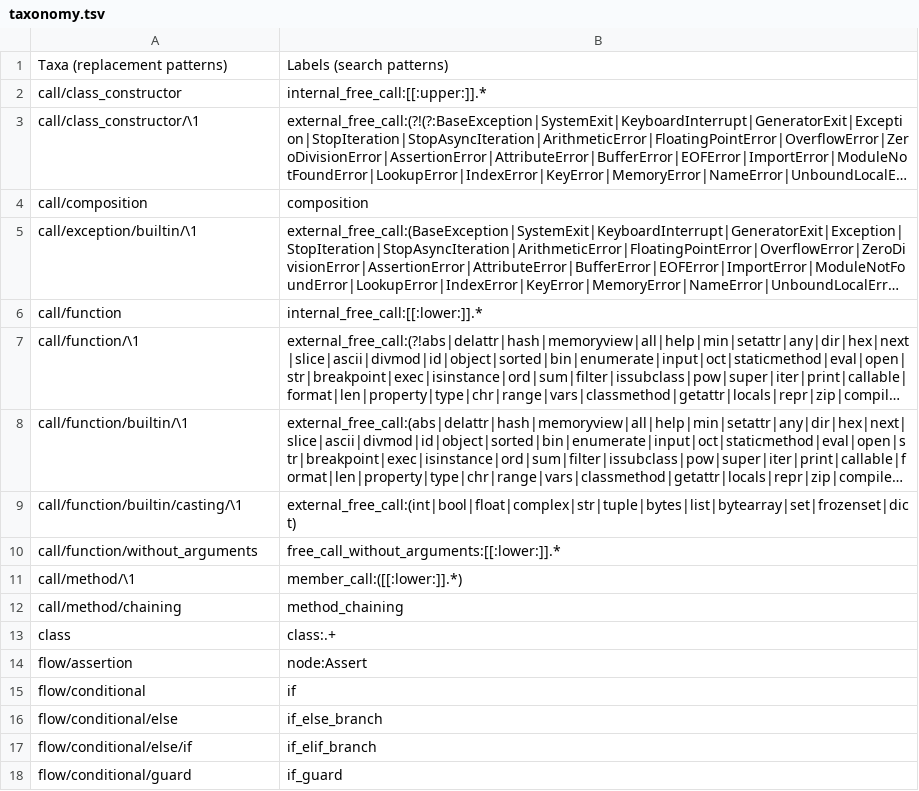
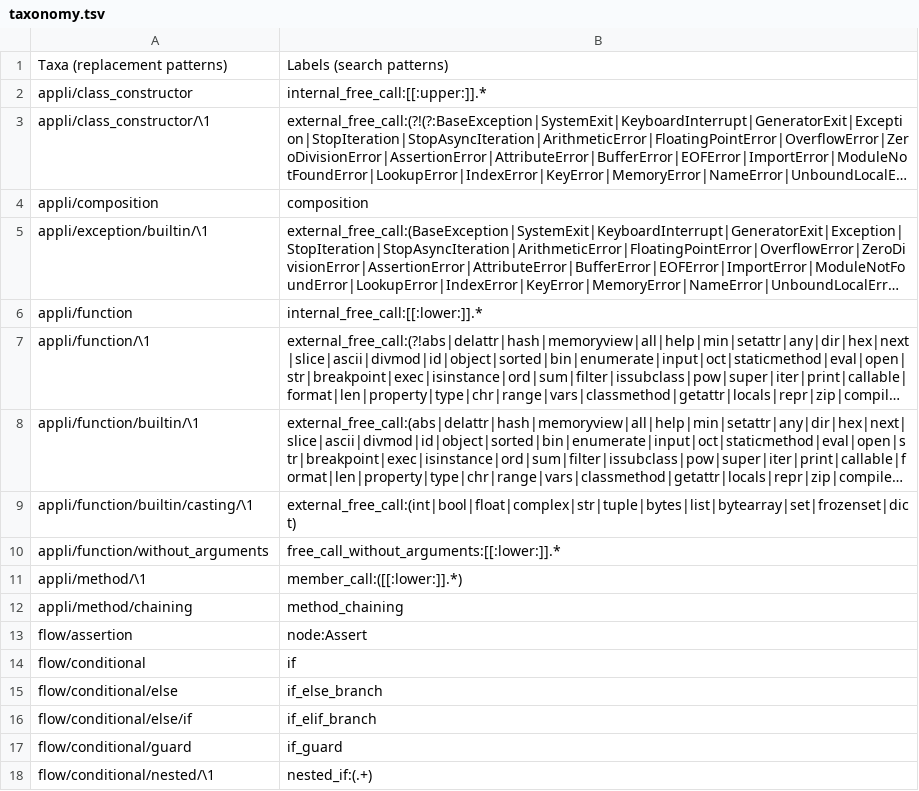
Before and after one commit to laowantong/paroxython, a TSV file: paroxython/resources/taxonomy.tsv, drawn as a sheet; only a part is shown; the shorter side is filled out with more unchanged rows; long unchanged cells end in …; the diff names each change by its address in the sheet, - before the commit and + after, or states it on an @@ line.

Commit message:
rename "call" root into "appli"

```diff
--- a/paroxython/resources/taxonomy.tsv
+++ b/paroxython/resources/taxonomy.tsv
-A2: call/class_constructor
+A2: appli/class_constructor
-A3: call/class_constructor/\1
+A3: appli/class_constructor/\1
-A4: call/composition
+A4: appli/composition
-A5: call/exception/builtin/\1
+A5: appli/exception/builtin/\1
-A6: call/function
+A6: appli/function
-A7: call/function/\1
+A7: appli/function/\1
-A8: call/function/builtin/\1
+A8: appli/function/builtin/\1
-A9: call/function/builtin/casting/\1
+A9: appli/function/builtin/casting/\1
-A10: call/function/without_arguments
+A10: appli/function/without_arguments
-A11: call/method/\1
+A11: appli/method/\1
-A12: call/method/chaining
+A12: appli/method/chaining
-row 13: class | class:.+
```
Also changed, not shown: examples/mini/taxonomy.tsv, 22 other files.
